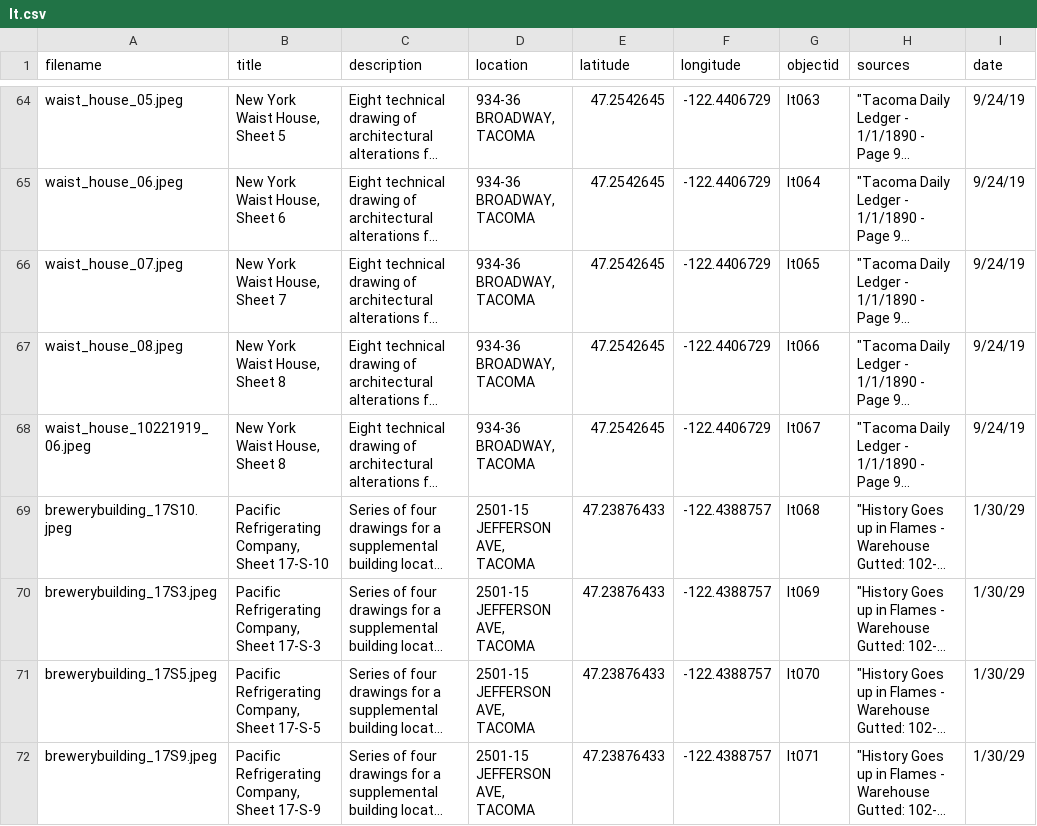
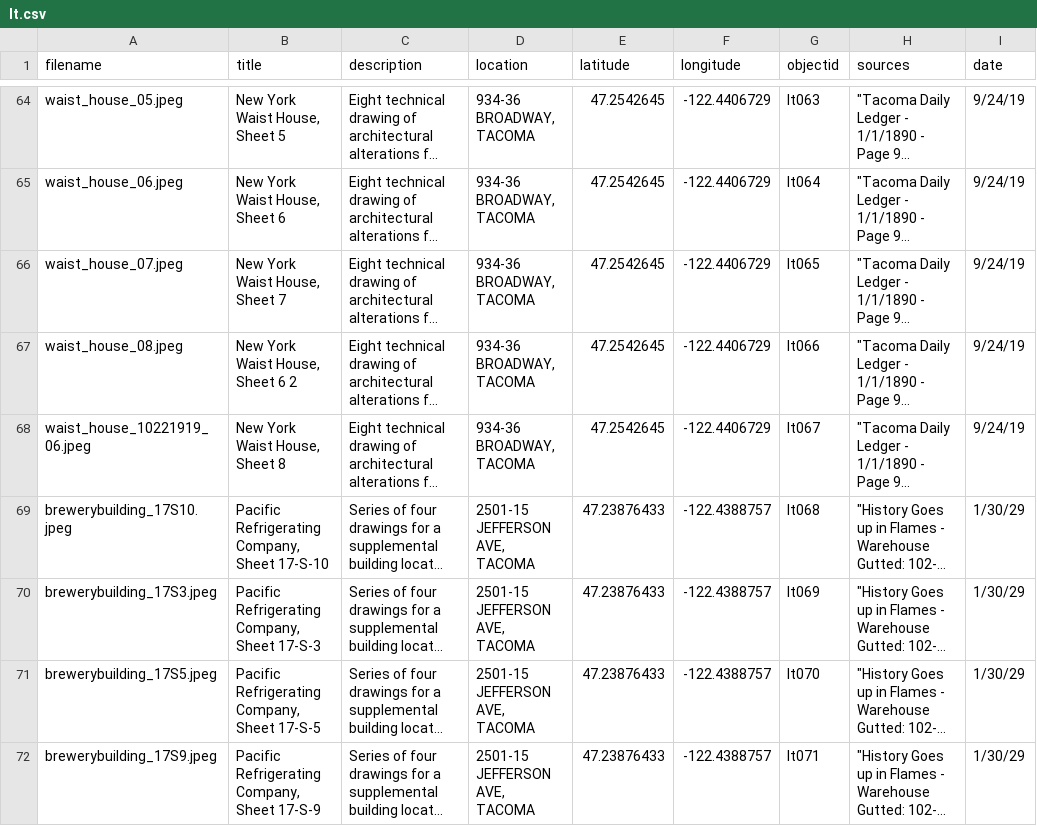
Before and after one commit to aweymo/losttacoma, a CSV file: _data/lt.csv, drawn as a sheet; only a part is shown, gaps mark what is left out; long unchanged cells end in …; the diff names each change by its address in the sheet, - before the commit and + after, or states it on an @@ line.

Commit message:
6 2

```diff
--- a/_data/lt.csv
+++ b/_data/lt.csv
-B67 (title): New York Waist House, Sheet 8
+B67 (title): New York Waist House, Sheet 6 2
```
